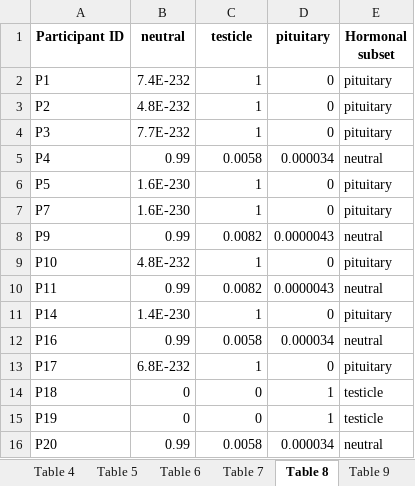
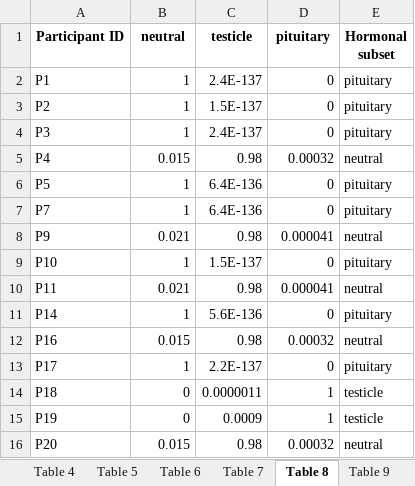
Before and after one commit to PiotrTymoszuk/TesCa_hormones, an Excel workbook: report/tables.xlsx, sheet Table 8, drawn as a sheet; only a part is shown; values as stored, in another font and other column widths than the file's, no borders; the diff covers the shown part only; the diff names each change by its address in the sheet, - before the commit and + after, or states it on an @@ line.

```diff
--- a/report/tables.xlsx (sheet Table 8)
+++ b/report/tables.xlsx (sheet Table 8)
-B2 (neutral): 7.4E-232
+B2 (neutral): 1
-C2 (testicle): 1
+C2 (testicle): 2.4E-137
-B3 (neutral): 4.8E-232
+B3 (neutral): 1
-C3 (testicle): 1
+C3 (testicle): 1.5E-137
-B4 (neutral): 7.7E-232
+B4 (neutral): 1
-C4 (testicle): 1
+C4 (testicle): 2.4E-137
-B5 (neutral): 0.99
+B5 (neutral): 0.015
-C5 (testicle): 0.0058
+C5 (testicle): 0.98
-D5 (pituitary): 0.000034
+D5 (pituitary): 0.00032
-B6:B7 (neutral): 1.6E-230
+B6:B7 (neutral): 1
-C6:C7 (testicle): 1
+C6:C7 (testicle): 6.4E-136
-B8 (neutral): 0.99
+B8 (neutral): 0.021
-C8 (testicle): 0.0082
+C8 (testicle): 0.98
-D8 (pituitary): 0.0000043
+D8 (pituitary): 0.000041
-B9 (neutral): 4.8E-232
+B9 (neutral): 1
-C9 (testicle): 1
+C9 (testicle): 1.5E-137
-B10 (neutral): 0.99
+B10 (neutral): 0.021
-C10 (testicle): 0.0082
+C10 (testicle): 0.98
-D10 (pituitary): 0.0000043
+D10 (pituitary): 0.000041
-B11 (neutral): 1.4E-230
+B11 (neutral): 1
-C11 (testicle): 1
+C11 (testicle): 5.6E-136
-B12 (neutral): 0.99
+B12 (neutral): 0.015
-C12 (testicle): 0.0058
+C12 (testicle): 0.98
-D12 (pituitary): 0.000034
+D12 (pituitary): 0.00032
-B13 (neutral): 6.8E-232
+B13 (neutral): 1
-C13 (testicle): 1
+C13 (testicle): 2.2E-137
-C14 (testicle): 0
+C14 (testicle): 0.0000011
-C15 (testicle): 0
+C15 (testicle): 0.0009
-B16 (neutral): 0.99
+B16 (neutral): 0.015
-C16 (testicle): 0.0058
+C16 (testicle): 0.98
-D16 (pituitary): 0.000034
+D16 (pituitary): 0.00032
```
Also changed, not shown: 2 added rows and 769 edited cells elsewhere in this sheet, sheet Table 10, sheet Table 9, sheet Table 6, sheet Table 7, sheet Table 1, sheet Table 4, 3 more sheets, other sheet tabs, 28 other files.
